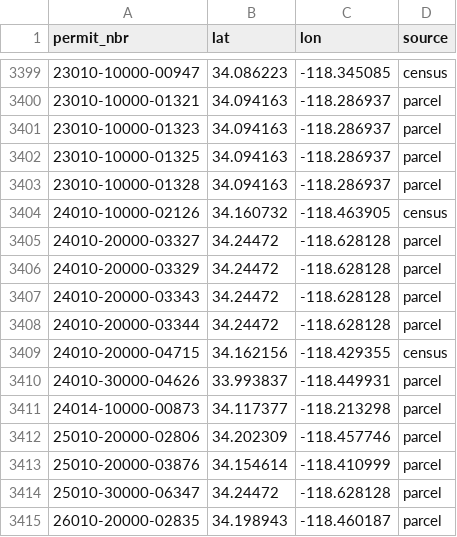
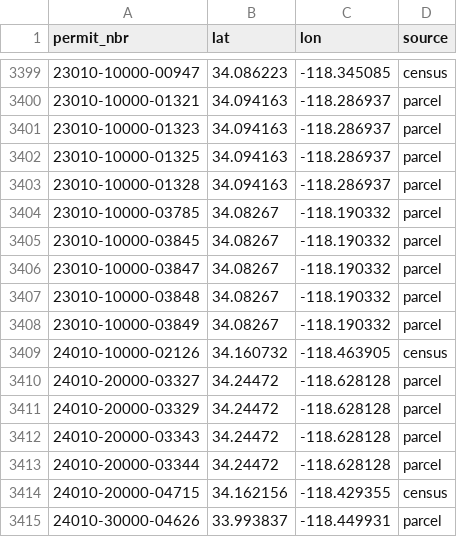
Before and after one commit to shintuzd/la-permitted-and-completed-housing, a CSV file: cache/locations.csv, drawn as a sheet; only a part is shown, gaps mark what is left out; the shorter side is filled out with more unchanged rows; the diff names each change by its address in the sheet, - before the commit and + after, or states it on an @@ line.

```diff
--- a/cache/locations.csv
+++ b/cache/locations.csv
+row 3404: 23010-10000-03785 | 34.08267 | -118.190332 | parcel
+row 3405: 23010-10000-03845 | 34.08267 | -118.190332 | parcel
+row 3406: 23010-10000-03847 | 34.08267 | -118.190332 | parcel
+row 3407: 23010-10000-03848 | 34.08267 | -118.190332 | parcel
+row 3408: 23010-10000-03849 | 34.08267 | -118.190332 | parcel
```
Also changed, not shown: review/possible_duplicates.csv, 4 other files.
